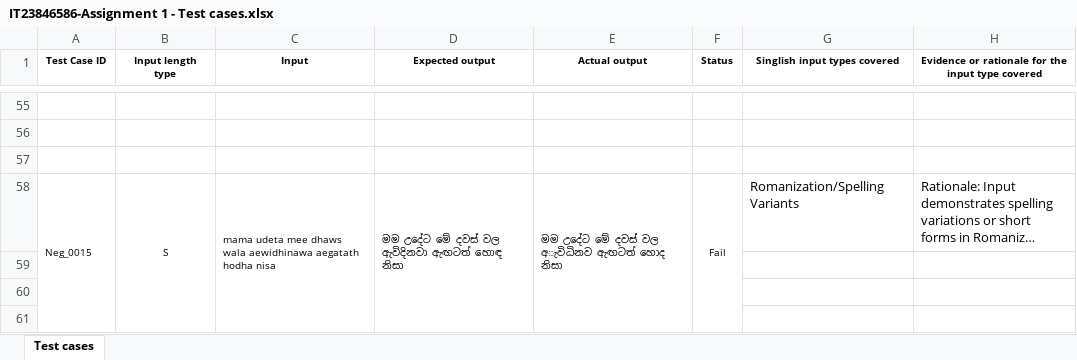
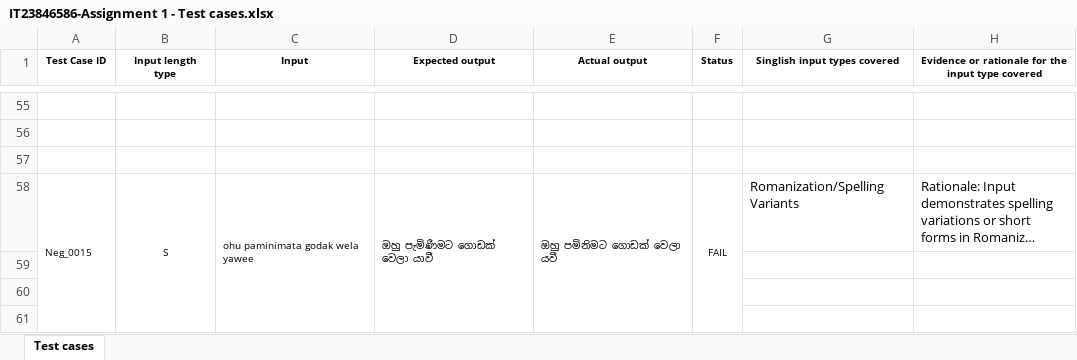
Before and after one commit to nndealwis/ITPM-Assignment-1-IT23846586, an Excel workbook: IT23846586-Assignment 1 - Test cases.xlsx, sheet Test cases, drawn as a sheet; only a part is shown, gaps mark what is left out; long unchanged cells end in …; values as stored, in another font and other column widths than the file's, no borders; the diff covers the shown part only; the diff names each change by its address in the sheet, - before the commit and + after, or states it on an @@ line.

```diff
--- a/IT23846586-Assignment 1 - Test cases.xlsx (sheet Test cases)
+++ b/IT23846586-Assignment 1 - Test cases.xlsx (sheet Test cases)
-C58 (Input): mama udeta mee dhaws wala aewidhinawa aegatath hodha nisa
+C58 (Input): ohu paminimata godak wela yawee
-D58 (Expected output): මම උදේට මේ දවස් වල ඇවිදිනවා ඇඟටත් හොඳ නිසා
+D58 (Expected output): ඔහු පැමිණීමට ගොඩක් වෙලා යාවී
-E58 (Actual output): මම උදේට මේ දවස් වල අැවිධිනව ඇඟටත් හොද නිසා
+E58 (Actual output): ඔහු පමිනිමට ගොඩක් වෙලා යවී
-F58 (Status): Fail
+F58 (Status): FAIL
```
Also changed, not shown: 16 edited cells elsewhere in this sheet, 2 other files.
